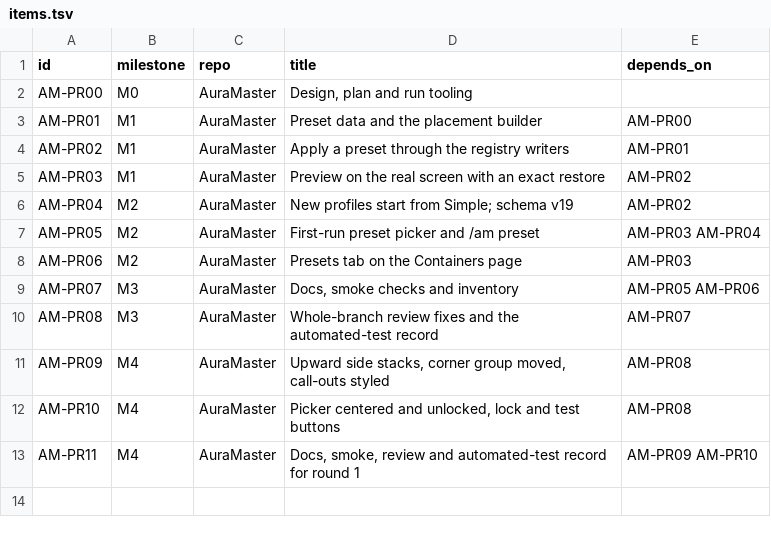
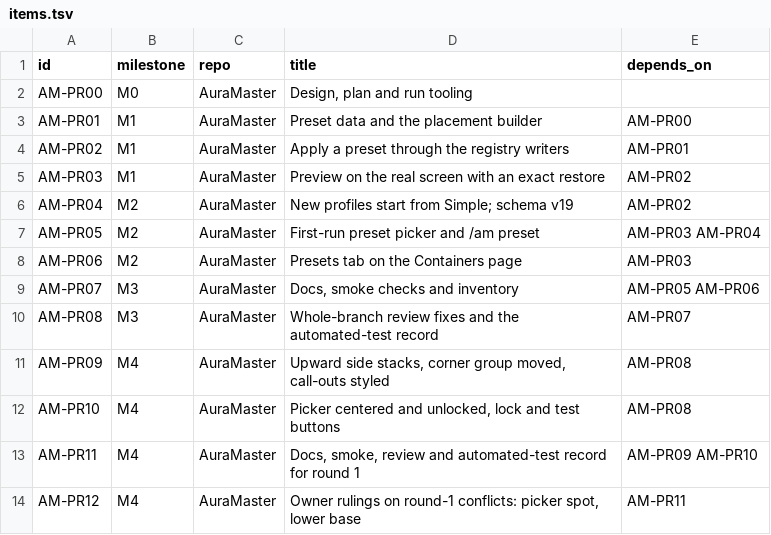
Before and after one commit to tusharsaxena/AuraMaster, a TSV file: docs/superpowers/plans/2026-11-14-auramaster-presets/items.tsv, drawn as a sheet; the diff names each change by its address in the sheet, - before the commit and + after, or states it on an @@ line.

```diff
--- a/docs/superpowers/plans/2026-11-14-auramaster-presets/items.tsv
+++ b/docs/superpowers/plans/2026-11-14-auramaster-presets/items.tsv
+row 14: AM-PR12 | M4 | AuraMaster | Owner rulings on round-1 conflicts: picker spot, lower base | AM-PR11
```
Also changed, not shown: 2 other files.
